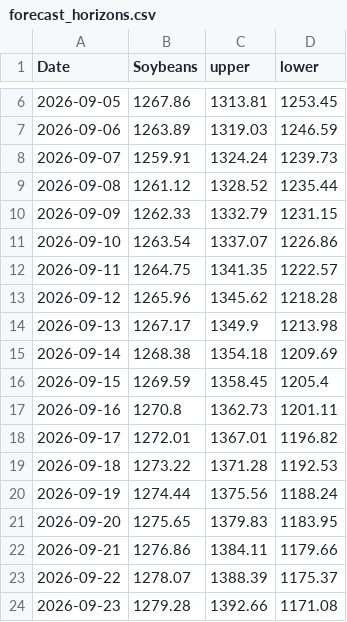
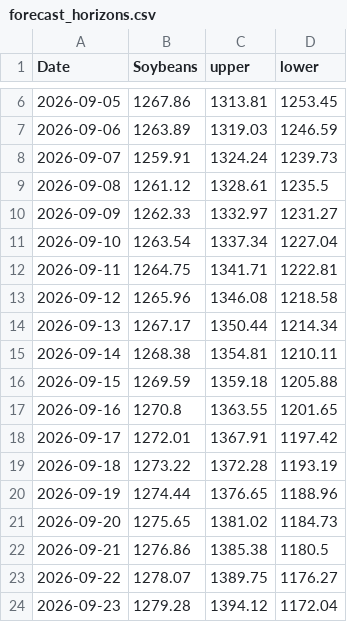
Before and after one commit to Nicotina712/agrocast, a CSV file: artifacts/forecast_horizons.csv, drawn as a sheet; only a part is shown, gaps mark what is left out; the diff covers the shown part only.

```diff
--- a/artifacts/forecast_horizons.csv
+++ b/artifacts/forecast_horizons.csv
@@ -8,17 +8,17 @@ Date,Soybeans,upper,lower
 2026-09-07,1259.91,1324.24,1239.73
-2026-09-08,1261.12,1328.52,1235.44
-2026-09-09,1262.33,1332.79,1231.15
-2026-09-10,1263.54,1337.07,1226.86
-2026-09-11,1264.75,1341.35,1222.57
-2026-09-12,1265.96,1345.62,1218.28
-2026-09-13,1267.17,1349.9,1213.98
-2026-09-14,1268.38,1354.18,1209.69
-2026-09-15,1269.59,1358.45,1205.4
-2026-09-16,1270.8,1362.73,1201.11
-2026-09-17,1272.01,1367.01,1196.82
-2026-09-18,1273.22,1371.28,1192.53
-2026-09-19,1274.44,1375.56,1188.24
-2026-09-20,1275.65,1379.83,1183.95
-2026-09-21,1276.86,1384.11,1179.66
-2026-09-22,1278.07,1388.39,1175.37
-2026-09-23,1279.28,1392.66,1171.08
+2026-09-08,1261.12,1328.61,1235.5
+2026-09-09,1262.33,1332.97,1231.27
+2026-09-10,1263.54,1337.34,1227.04
+2026-09-11,1264.75,1341.71,1222.81
+2026-09-12,1265.96,1346.08,1218.58
+2026-09-13,1267.17,1350.44,1214.34
+2026-09-14,1268.38,1354.81,1210.11
+2026-09-15,1269.59,1359.18,1205.88
+2026-09-16,1270.8,1363.55,1201.65
+2026-09-17,1272.01,1367.91,1197.42
+2026-09-18,1273.22,1372.28,1193.19
+2026-09-19,1274.44,1376.65,1188.96
+2026-09-20,1275.65,1381.02,1184.73
+2026-09-21,1276.86,1385.38,1180.5
+2026-09-22,1278.07,1389.75,1176.27
+2026-09-23,1279.28,1394.12,1172.04
```
Also changed, not shown: 14 edited cells elsewhere in this file, artifacts/forecast.csv, artifacts/shock_catalog.csv, 46 other files.
